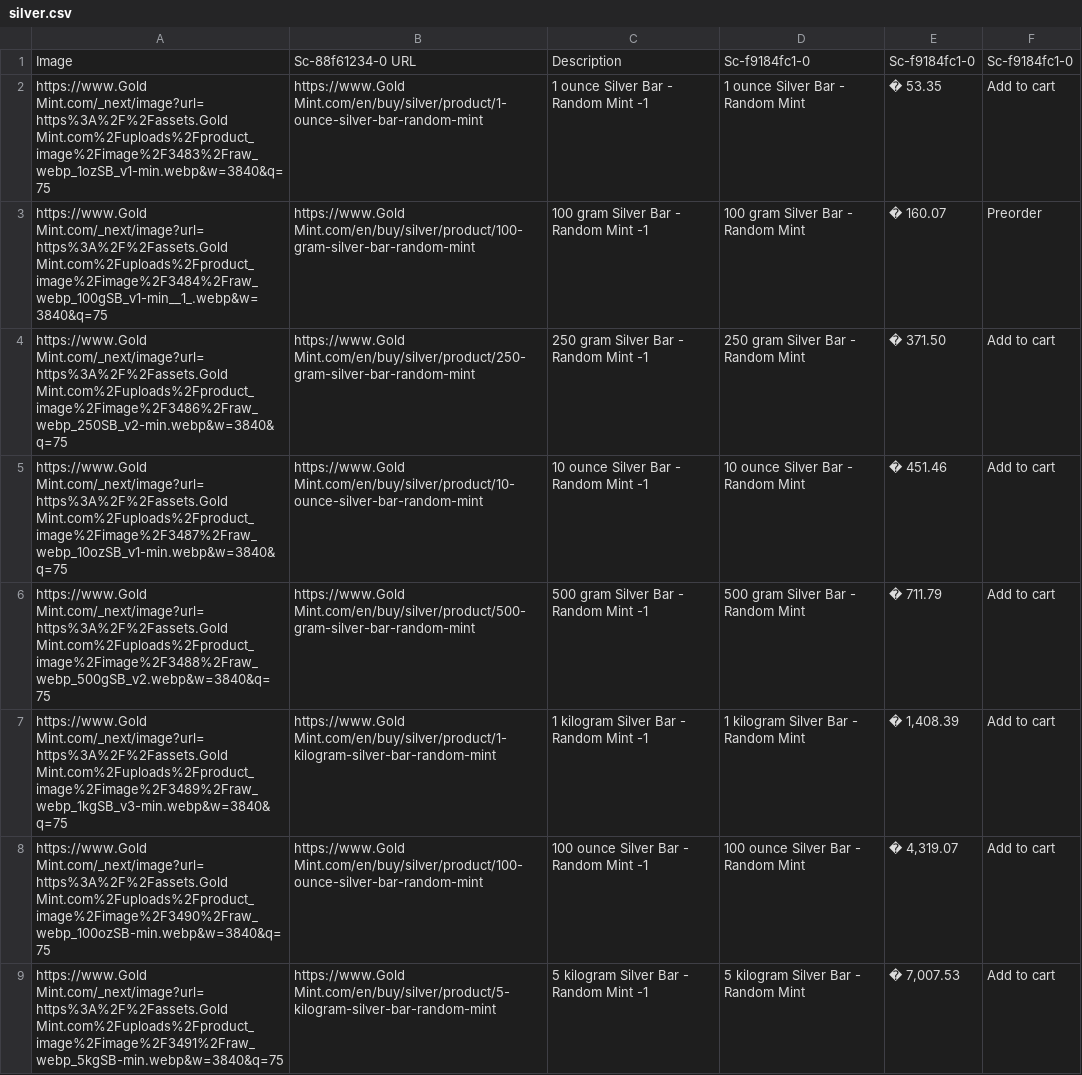
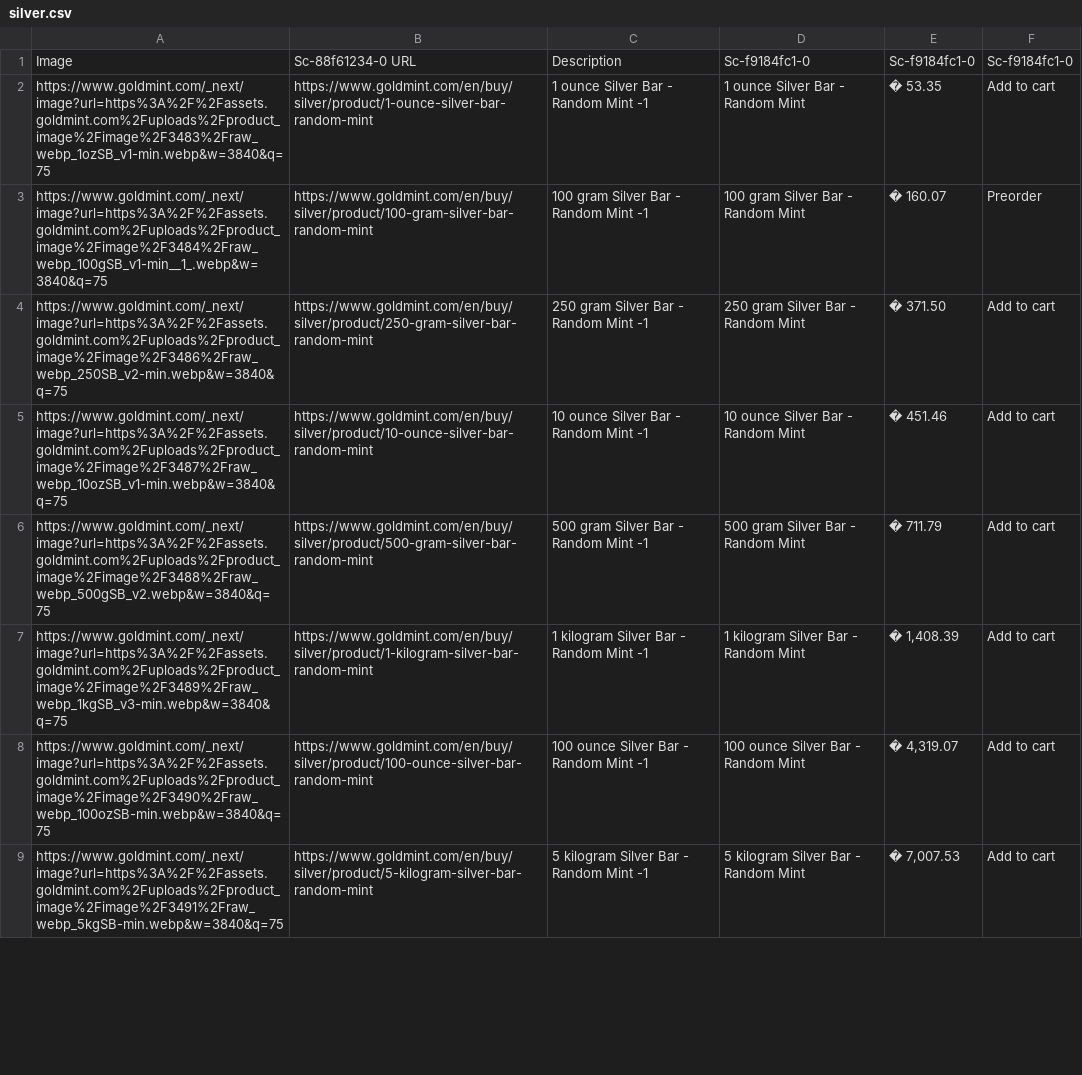
Before and after one commit to Ghost247-bot/GoldMinty, a CSV file: public/data/silver.csv, drawn as a sheet; only a part is shown; the diff covers the shown part only.

```diff
--- a/public/data/silver.csv
+++ b/public/data/silver.csv
@@ -1,9 +1,9 @@
 Image,Sc-88f61234-0 URL,Description,Sc-f9184fc1-0,Sc-f9184fc1-0,Sc-f9184fc1-0
-https://www.Gold Mint.com/_next/image?url=https%3A%2F%2Fassets.Gold Mint.com%2Fuploads%2Fproduct_image%2Fimage%2F3483%2Fraw_webp_1ozSB_v1-min.webp&w=3840&q=75,https://www.Gold Mint.com/en/buy/silver/product/1-ounce-silver-bar-random-mint,1 ounce Silver Bar - Random Mint -1,1 ounce Silver Bar - Random Mint,� 53.35,Add to cart
-https://www.Gold Mint.com/_next/image?url=https%3A%2F%2Fassets.Gold Mint.com%2Fuploads%2Fproduct_image%2Fimage%2F3484%2Fraw_webp_100gSB_v1-min__1_.webp&w=3840&q=75,https://www.Gold Mint.com/en/buy/silver/product/100-gram-silver-bar-random-mint,100 gram Silver Bar - Random Mint -1,100 gram Silver Bar - Random Mint,� 160.07,Preorder
-https://www.Gold Mint.com/_next/image?url=https%3A%2F%2Fassets.Gold Mint.com%2Fuploads%2Fproduct_image%2Fimage%2F3486%2Fraw_webp_250SB_v2-min.webp&w=3840&q=75,https://www.Gold Mint.com/en/buy/silver/product/250-gram-silver-bar-random-mint,250 gram Silver Bar - Random Mint -1,250 gram Silver Bar - Random Mint,� 371.50,Add to cart
-https://www.Gold Mint.com/_next/image?url=https%3A%2F%2Fassets.Gold Mint.com%2Fuploads%2Fproduct_image%2Fimage%2F3487%2Fraw_webp_10ozSB_v1-min.webp&w=3840&q=75,https://www.Gold Mint.com/en/buy/silver/product/10-ounce-silver-bar-random-mint,10 ounce Silver Bar - Random Mint -1,10 ounce Silver Bar - Random Mint,� 451.46,Add to cart
-https://www.Gold Mint.com/_next/image?url=https%3A%2F%2Fassets.Gold Mint.com%2Fuploads%2Fproduct_image%2Fimage%2F3488%2Fraw_webp_500gSB_v2.webp&w=3840&q=75,https://www.Gold Mint.com/en/buy/silver/product/500-gram-silver-bar-random-mint,500 gram Silver Bar - Random Mint -1,500 gram Silver Bar - Random Mint,� 711.79,Add to cart
-https://www.Gold Mint.com/_next/image?url=https%3A%2F%2Fassets.Gold Mint.com%2Fuploads%2Fproduct_image%2Fimage%2F3489%2Fraw_webp_1kgSB_v3-min.webp&w=3840&q=75,https://www.Gold Mint.com/en/buy/silver/product/1-kilogram-silver-bar-random-mint,1 kilogram Silver Bar - Random Mint -1,1 kilogram Silver Bar - Random Mint,"� 1,408.39",Add to cart
-https://www.Gold Mint.com/_next/image?url=https%3A%2F%2Fassets.Gold Mint.com%2Fuploads%2Fproduct_image%2Fimage%2F3490%2Fraw_webp_100ozSB-min.webp&w=3840&q=75,https://www.Gold Mint.com/en/buy/silver/product/100-ounce-silver-bar-random-mint,100 ounce Silver Bar - Random Mint -1,100 ounce Silver Bar - Random Mint,"� 4,319.07",Add to cart
-https://www.Gold Mint.com/_next/image?url=https%3A%2F%2Fassets.Gold Mint.com%2Fuploads%2Fproduct_image%2Fimage%2F3491%2Fraw_webp_5kgSB-min.webp&w=3840&q=75,https://www.Gold Mint.com/en/buy/silver/product/5-kilogram-silver-bar-random-mint,5 kilogram Silver Bar - Random Mint -1,5 kilogram Silver Bar - Random Mint,"� 7,007.53",Add to cart
+https://www.goldmint.com/_next/image?url=https%3A%2F%2Fassets.goldmint.com%2Fuploads%2Fproduct_image%2Fimage%2F3483%2Fraw_webp_1ozSB_v1-min.webp&w=3840&q=75,https://www.goldmint.com/en/buy/silver/product/1-ounce-silver-bar-random-mint,1 ounce Silver Bar - Random Mint -1,1 ounce Silver Bar - Random Mint,� 53.35,Add to cart
+https://www.goldmint.com/_next/image?url=https%3A%2F%2Fassets.goldmint.com%2Fuploads%2Fproduct_image%2Fimage%2F3484%2Fraw_webp_100gSB_v1-min__1_.webp&w=3840&q=75,https://www.goldmint.com/en/buy/silver/product/100-gram-silver-bar-random-mint,100 gram Silver Bar - Random Mint -1,100 gram Silver Bar - Random Mint,� 160.07,Preorder
+https://www.goldmint.com/_next/image?url=https%3A%2F%2Fassets.goldmint.com%2Fuploads%2Fproduct_image%2Fimage%2F3486%2Fraw_webp_250SB_v2-min.webp&w=3840&q=75,https://www.goldmint.com/en/buy/silver/product/250-gram-silver-bar-random-mint,250 gram Silver Bar - Random Mint -1,250 gram Silver Bar - Random Mint,� 371.50,Add to cart
+https://www.goldmint.com/_next/image?url=https%3A%2F%2Fassets.goldmint.com%2Fuploads%2Fproduct_image%2Fimage%2F3487%2Fraw_webp_10ozSB_v1-min.webp&w=3840&q=75,https://www.goldmint.com/en/buy/silver/product/10-ounce-silver-bar-random-mint,10 ounce Silver Bar - Random Mint -1,10 ounce Silver Bar - Random Mint,� 451.46,Add to cart
+https://www.goldmint.com/_next/image?url=https%3A%2F%2Fassets.goldmint.com%2Fuploads%2Fproduct_image%2Fimage%2F3488%2Fraw_webp_500gSB_v2.webp&w=3840&q=75,https://www.goldmint.com/en/buy/silver/product/500-gram-silver-bar-random-mint,500 gram Silver Bar - Random Mint -1,500 gram Silver Bar - Random Mint,� 711.79,Add to cart
+https://www.goldmint.com/_next/image?url=https%3A%2F%2Fassets.goldmint.com%2Fuploads%2Fproduct_image%2Fimage%2F3489%2Fraw_webp_1kgSB_v3-min.webp&w=3840&q=75,https://www.goldmint.com/en/buy/silver/product/1-kilogram-silver-bar-random-mint,1 kilogram Silver Bar - Random Mint -1,1 kilogram Silver Bar - Random Mint,"� 1,408.39",Add to cart
+https://www.goldmint.com/_next/image?url=https%3A%2F%2Fassets.goldmint.com%2Fuploads%2Fproduct_image%2Fimage%2F3490%2Fraw_webp_100ozSB-min.webp&w=3840&q=75,https://www.goldmint.com/en/buy/silver/product/100-ounce-silver-bar-random-mint,100 ounce Silver Bar - Random Mint -1,100 ounce Silver Bar - Random Mint,"� 4,319.07",Add to cart
+https://www.goldmint.com/_next/image?url=https%3A%2F%2Fassets.goldmint.com%2Fuploads%2Fproduct_image%2Fimage%2F3491%2Fraw_webp_5kgSB-min.webp&w=3840&q=75,https://www.goldmint.com/en/buy/silver/product/5-kilogram-silver-bar-random-mint,5 kilogram Silver Bar - Random Mint -1,5 kilogram Silver Bar - Random Mint,"� 7,007.53",Add to cart
```
Also changed, not shown: 124 edited cells elsewhere in this file, public/data/gold-2.csv, public/data/gold-3.csv, 27 other files.
